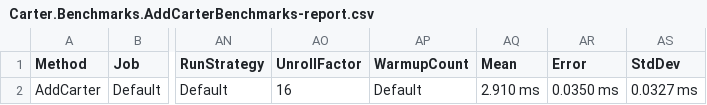
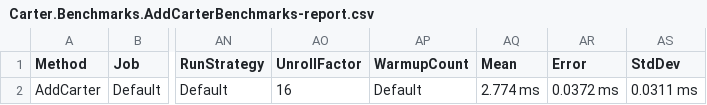
Before and after one commit to CarterCommunity/Carter, a CSV file: benchmarks/Carter.Benchmarks/BenchmarkDotNet.Artifacts/results/Carter.Benchmarks.AddCarterBenchmarks-report.csv, drawn as a sheet; only a part is shown, gaps mark what is left out; the diff names each change by its address in the sheet, - before the commit and + after, or states it on an @@ line.

```diff
--- a/benchmarks/Carter.Benchmarks/BenchmarkDotNet.Artifacts/results/Carter.Benchmarks.AddCarterBenchmarks-report.csv
+++ b/benchmarks/Carter.Benchmarks/BenchmarkDotNet.Artifacts/results/Carter.Benchmarks.AddCarterBenchmarks-report.csv
-AQ2 (Mean): 2.910 ms
+AQ2 (Mean): 2.774 ms
-AR2 (Error): 0.0350 ms
+AR2 (Error): 0.0372 ms
-AS2 (StdDev): 0.0327 ms
+AS2 (StdDev): 0.0311 ms
```
Also changed, not shown: benchmarks/Carter.Benchmarks/BenchmarkDotNet.Artifacts/results/Carter.Benchmarks.UseCarterBenchmarks-report.csv, 5 other files.
